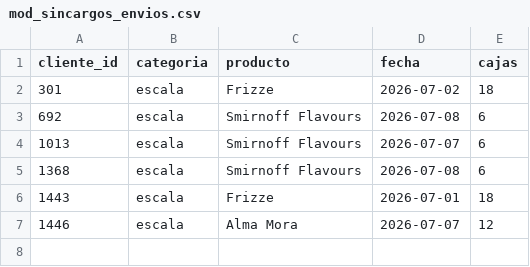
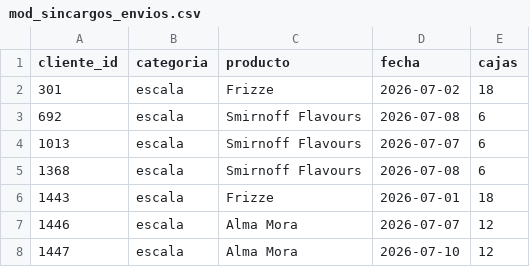
Before and after one commit to matiastorrespyp/orbit-matinal-penaflor, a CSV file: 04_DATASETS_ORBIT/mod_sincargos_envios.csv, drawn as a sheet.

```diff
--- a/04_DATASETS_ORBIT/mod_sincargos_envios.csv
+++ b/04_DATASETS_ORBIT/mod_sincargos_envios.csv
@@ -7 +7,2 @@
 1446,escala,Alma Mora,2026-07-07,12
+1447,escala,Alma Mora,2026-07-10,12
```
Also changed, not shown: 04_DATASETS_ORBIT/mod_acciones_ranking.csv, 04_DATASETS_ORBIT/mod_ccc_segmento.csv, 17 other files.
